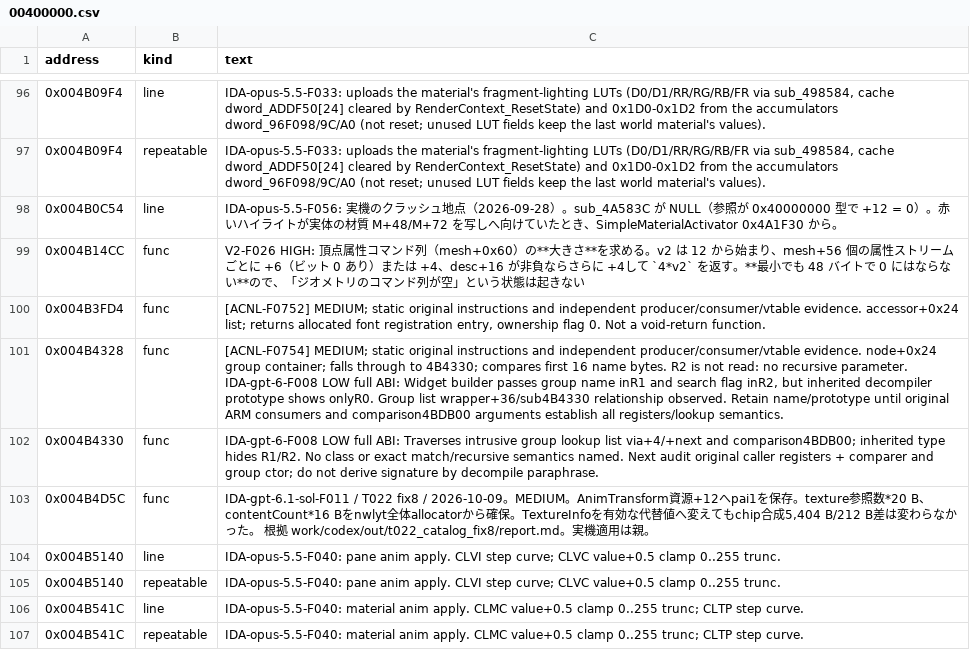
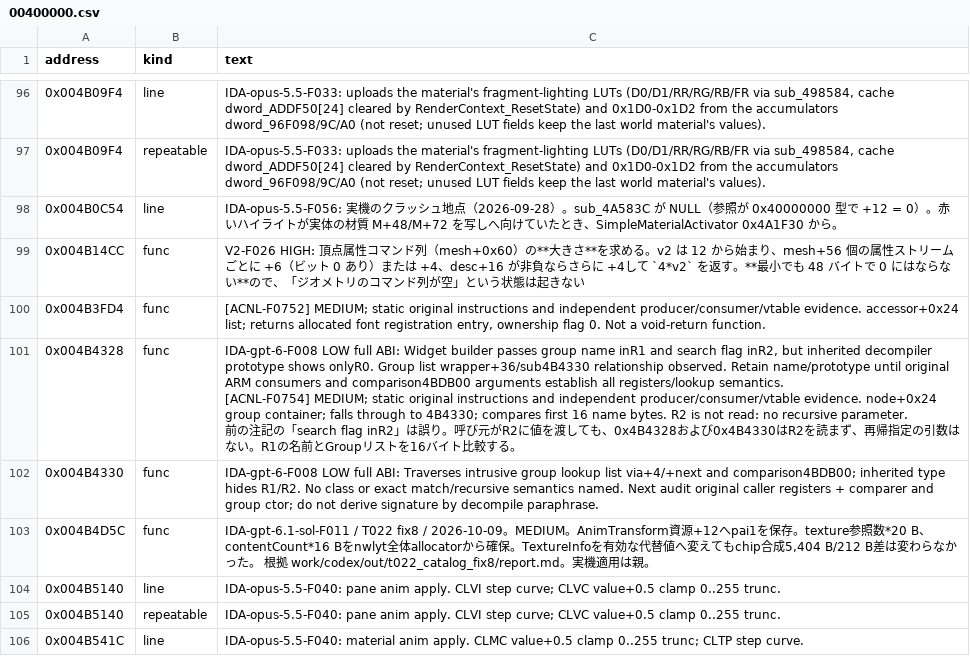
Before and after one commit to yak9909/ac3ds-re, a CSV file: symbols/acnl_jpn_v15/comments/00400000.csv, drawn as a sheet; only a part is shown, gaps mark what is left out; the shorter side is filled out with more unchanged rows; ↵ is a line break in a cell; the diff names each change by its address in the sheet, - before the commit and + after, or states it on an @@ line.

```diff
--- a/symbols/acnl_jpn_v15/comments/00400000.csv
+++ b/symbols/acnl_jpn_v15/comments/00400000.csv
-C101 (text): [ACNL-F0754] MEDIUM; static original instructions and independent producer/consumer/vtable evidence. node+0x24 group container; falls through to 4B4330; compares first 16 name bytes. R2 is not read: no recursive parameter. ↵ IDA-gpt-6-F008 LOW full ABI: Widget builder passes group name inR1 and search flag inR2, but inherited decompiler prototype shows onlyR0. Group list wrapper+36/sub4B4330 relationship observed. Retain name/prototype until original ARM consumers and comparison4BDB00 arguments establish all registers/lookup semantics.
+C101 (text): IDA-gpt-6-F008 LOW full ABI: Widget builder passes group name inR1 and search flag inR2, but inherited decompiler prototype shows onlyR0. Group list wrapper+36/sub4B4330 relationship observed. Retain name/prototype until original ARM consumers and comparison4BDB00 arguments establish all registers/lookup semantics. ↵ [ACNL-F0754] MEDIUM; static original instructions and independent producer/consumer/vtable evidence. node+0x24 group container; falls through to 4B4330; compares first 16 name bytes. R2 is not read: no recursive parameter. ↵ 前の注記の「search flag inR2」は誤り。呼び元がR2に値を渡しても、0x4B4328および0x4B4330はR2を読まず、再帰指定の引数はない。R1の名前とGroupリストを16バイト比較する。
```
Also changed, not shown: symbols/acnl_jpn_v15/comments/00500000.csv, symbols/acnl_jpn_v15/comments/00600000.csv, 2 other files.
